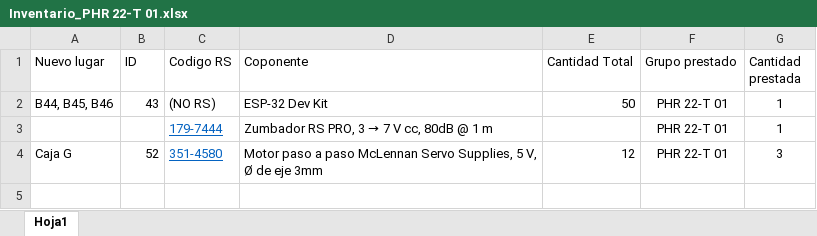
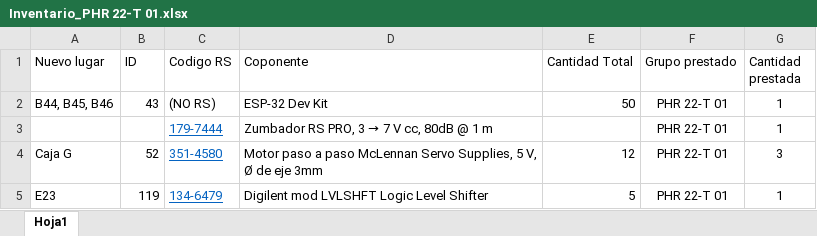
Before and after one commit to ftmariio09/PHR, an Excel workbook: Inventario_PHR 22-T 01.xlsx, sheet Hoja1, drawn as a sheet; values as stored, in another font and other column widths than the file's, no borders; table styles not drawn; the diff names each change by its address in the sheet, - before the commit and + after, or states it on an @@ line.

Commit message:
Aniadido la tabla excel

```diff
--- a/Inventario_PHR 22-T 01.xlsx (sheet Hoja1)
+++ b/Inventario_PHR 22-T 01.xlsx (sheet Hoja1)
+row 5: E23 | 119 | 134-6479 | Digilent mod LVLSHFT Logic Level Shifter | 5 | PHR 22-T 01 | 1
```
Also changed, not shown: 1 other file.
